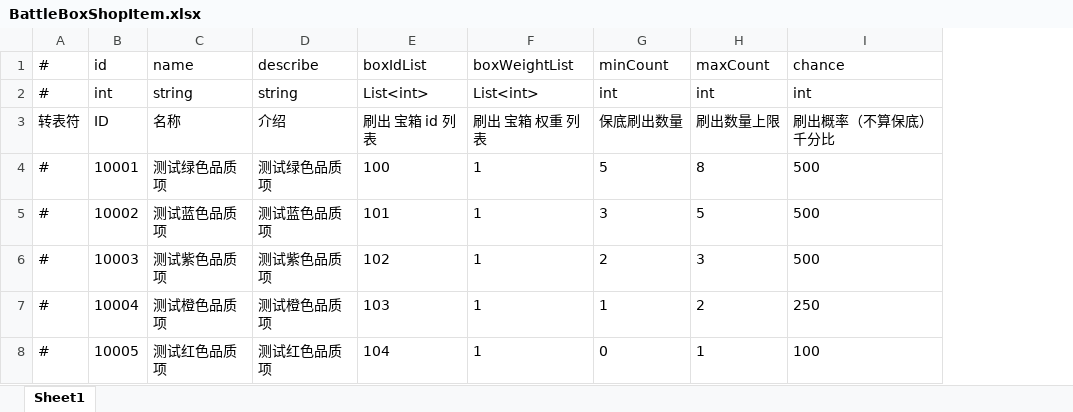
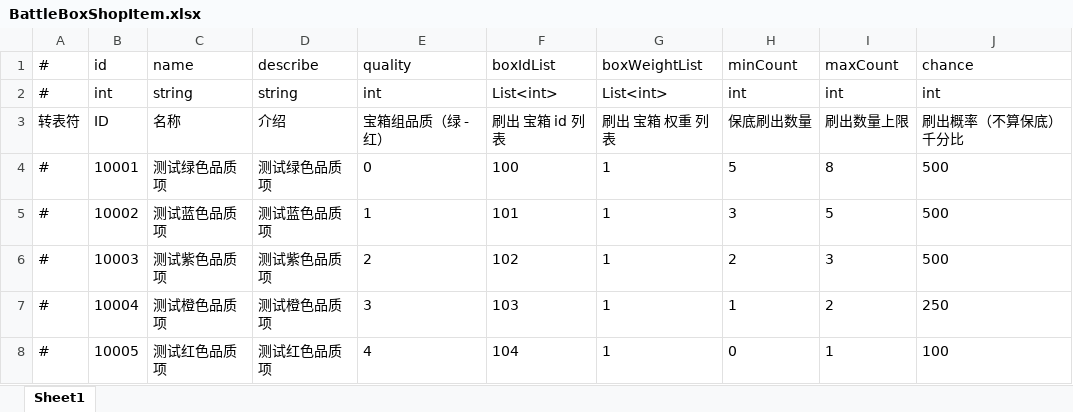
Before and after one commit to thanklzhang/001_GameFramework_Config, an Excel workbook: data_config/BattleBoxShopItem.xlsx, sheet Sheet1, drawn as a sheet; values as stored, in another font and other column widths than the file's, no borders; the diff names each change by its address in the sheet, - before the commit and + after, or states it on an @@ line.

Commit message:
【battle】宝箱相关

```diff
--- a/data_config/BattleBoxShopItem.xlsx (sheet Sheet1)
+++ b/data_config/BattleBoxShopItem.xlsx (sheet Sheet1)
+column E, rows 1-8: quality | int | 宝箱组品质（绿 - 红） | 0 | 1 | 2 | 3 | 4
```
Also changed, not shown: data_config/BattleBoxShop.xlsx, 1 other file.
